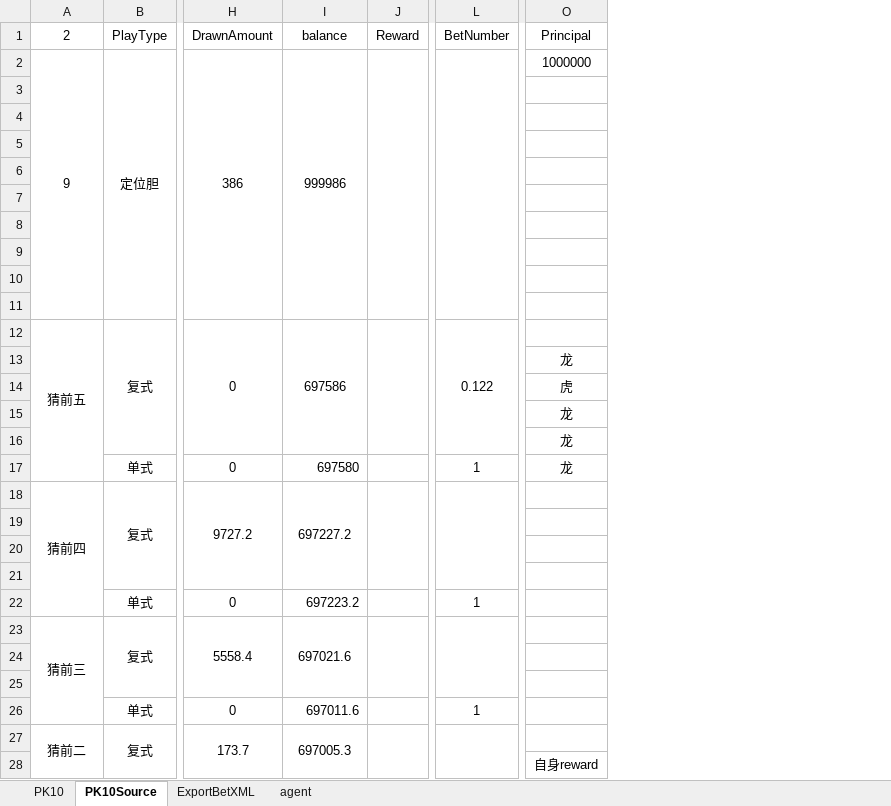
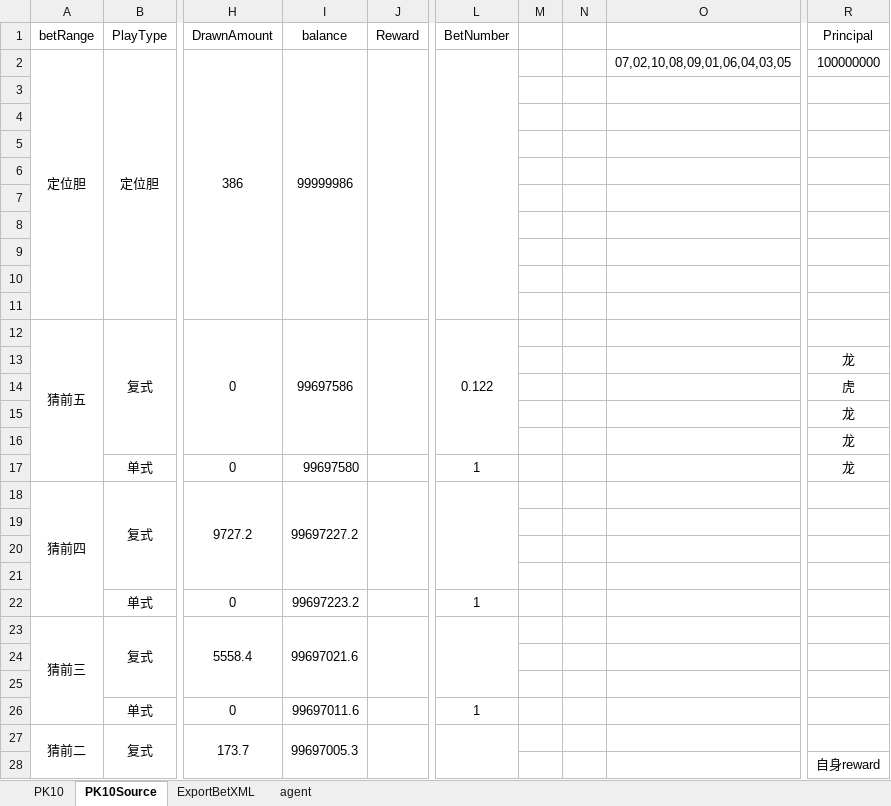
Before and after one commit to ShmilyNan/WorkDocumentOfMe, an Excel workbook: PK10BetDatas.xlsm, sheet PK10Source, drawn as a sheet; only a part is shown, gaps mark what is left out; values as stored, in another font and other column widths than the file's, no borders; addresses are those after the commit; the diff covers the shown part only; the diff names each change by its address in the sheet, - before the commit and + after, or states it on an @@ line.

```diff
--- a/PK10BetDatas.xlsm (sheet PK10Source)
+++ b/PK10BetDatas.xlsm (sheet PK10Source)
+column M, empty
+column N, empty
+column O, row 2: 07,02,10,08,09,01,06,04,03,05
-A1: 2
+A1: betRange
-A2 (betRange): 9
+A2 (betRange): 定位胆
-I2 (balance): 999986
+I2 (balance): 99999986
-R2 (Principal): 1000000
+R2 (Principal): 100000000
-I12 (balance): 697586
+I12 (balance): 99697586
-I17 (balance): 697580
+I17 (balance): 99697580
-I18 (balance): 697227.2
+I18 (balance): 99697227.2
-I22 (balance): 697223.2
+I22 (balance): 99697223.2
-I23 (balance): 697021.6
+I23 (balance): 99697021.6
-I26 (balance): 697011.6
+I26 (balance): 99697011.6
-I27 (balance): 697005.3
+I27 (balance): 99697005.3
```
Also changed, not shown: 4 edited cells elsewhere in this sheet, sheet PK10, formulas that keep their value, 5of11BetDatas.xlsm.
